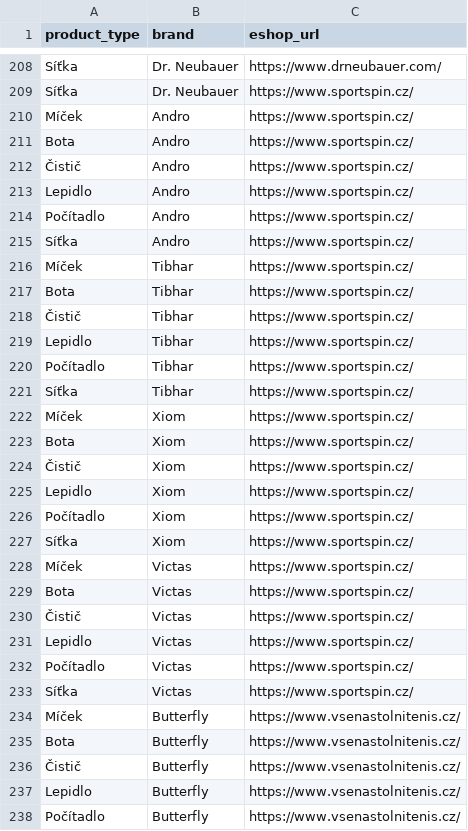
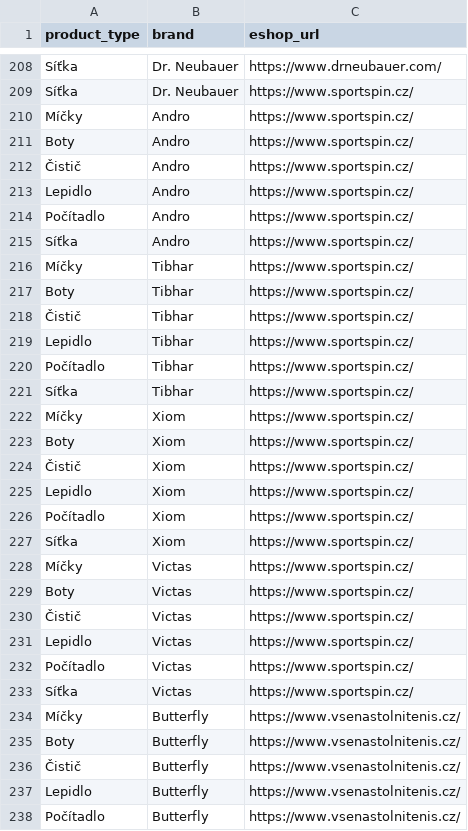
Before and after one commit to DannyJPN/PingPongEshopScraping, a CSV file: desaka_unifier/Memory/ItemFilter.csv, drawn as a sheet; only a part is shown, gaps mark what is left out; the diff covers the shown part only.

```diff
--- a/desaka_unifier/Memory/ItemFilter.csv
+++ b/desaka_unifier/Memory/ItemFilter.csv
@@ -209,4 +209,4 @@
 "Síťka","Dr. Neubauer","https://www.sportspin.cz/"
-"Míček","Andro","https://www.sportspin.cz/"
-"Bota","Andro","https://www.sportspin.cz/"
+"Míčky","Andro","https://www.sportspin.cz/"
+"Boty","Andro","https://www.sportspin.cz/"
 "Čistič","Andro","https://www.sportspin.cz/"
@@ -215,4 +215,4 @@
 "Síťka","Andro","https://www.sportspin.cz/"
-"Míček","Tibhar","https://www.sportspin.cz/"
-"Bota","Tibhar","https://www.sportspin.cz/"
+"Míčky","Tibhar","https://www.sportspin.cz/"
+"Boty","Tibhar","https://www.sportspin.cz/"
 "Čistič","Tibhar","https://www.sportspin.cz/"
@@ -221,4 +221,4 @@
 "Síťka","Tibhar","https://www.sportspin.cz/"
-"Míček","Xiom","https://www.sportspin.cz/"
-"Bota","Xiom","https://www.sportspin.cz/"
+"Míčky","Xiom","https://www.sportspin.cz/"
+"Boty","Xiom","https://www.sportspin.cz/"
 "Čistič","Xiom","https://www.sportspin.cz/"
@@ -227,4 +227,4 @@
 "Síťka","Xiom","https://www.sportspin.cz/"
-"Míček","Victas","https://www.sportspin.cz/"
-"Bota","Victas","https://www.sportspin.cz/"
+"Míčky","Victas","https://www.sportspin.cz/"
+"Boty","Victas","https://www.sportspin.cz/"
 "Čistič","Victas","https://www.sportspin.cz/"
@@ -233,4 +233,4 @@
 "Síťka","Victas","https://www.sportspin.cz/"
-"Míček","Butterfly","https://www.vsenastolnitenis.cz/"
-"Bota","Butterfly","https://www.vsenastolnitenis.cz/"
+"Míčky","Butterfly","https://www.vsenastolnitenis.cz/"
+"Boty","Butterfly","https://www.vsenastolnitenis.cz/"
 "Čistič","Butterfly","https://www.vsenastolnitenis.cz/"
```
Also changed, not shown: 50 edited cells elsewhere in this file.
